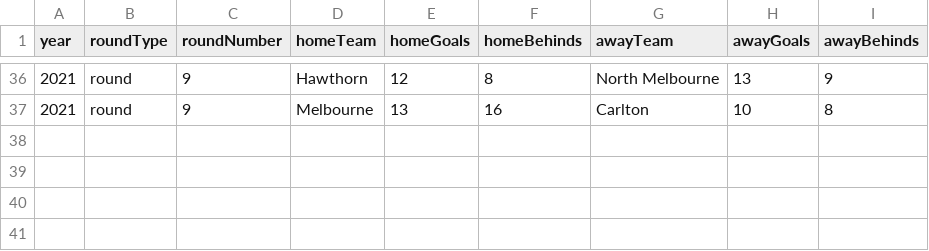
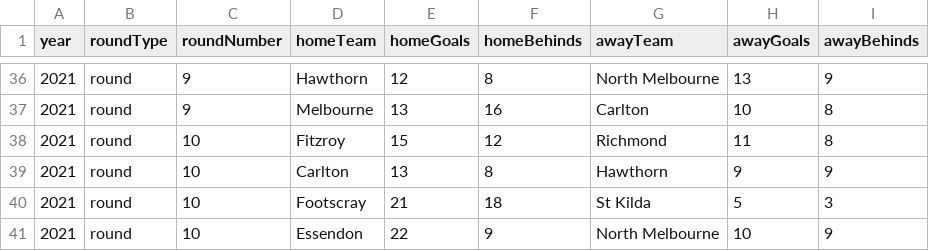
Before and after one commit to W-David-Porter/imfl, a CSV file: yeardata/2021.csv, drawn as a sheet; only a part is shown, gaps mark what is left out.

Commit message:
round 10

```diff
--- a/yeardata/2021.csv
+++ b/yeardata/2021.csv
@@ -37 +37,5 @@ year,roundType,roundNumber,homeTeam,homeGoals,homeBehinds,awayTeam,awayGoals,awa
 2021,round,9,Melbourne,13,16,Carlton,10,8
+2021,round,10,Fitzroy,15,12,Richmond,11,8
+2021,round,10,Carlton,13,8,Hawthorn,9,9
+2021,round,10,Footscray,21,18,St Kilda,5,3
+2021,round,10,Essendon,22,9,North Melbourne,10,9
```
